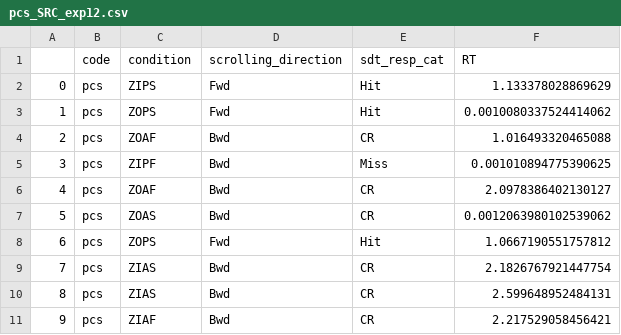
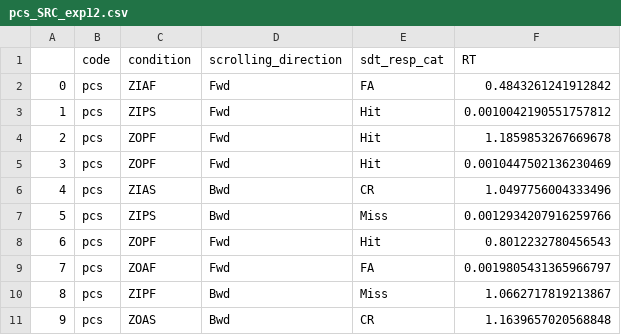
Before and after one commit to pseiti/STIWA, a CSV file: StimRespComp/pcs_SRC_exp12.csv, drawn as a sheet.

```diff
--- a/StimRespComp/pcs_SRC_exp12.csv
+++ b/StimRespComp/pcs_SRC_exp12.csv
@@ -1,11 +1,11 @@
 ,code,condition,scrolling_direction,sdt_resp_cat,RT
-0,pcs,ZIPS,Fwd,Hit,1.133378028869629
-1,pcs,ZOPS,Fwd,Hit,0.0010080337524414062
-2,pcs,ZOAF,Bwd,CR,1.016493320465088
-3,pcs,ZIPF,Bwd,Miss,0.001010894775390625
-4,pcs,ZOAF,Bwd,CR,2.0978386402130127
-5,pcs,ZOAS,Bwd,CR,0.0012063980102539062
-6,pcs,ZOPS,Fwd,Hit,1.0667190551757812
-7,pcs,ZIAS,Bwd,CR,2.1826767921447754
-8,pcs,ZIAS,Bwd,CR,2.599648952484131
-9,pcs,ZIAF,Bwd,CR,2.217529058456421
+0,pcs,ZIAF,Fwd,FA,0.4843261241912842
+1,pcs,ZIPS,Fwd,Hit,0.0010042190551757812
+2,pcs,ZOPF,Fwd,Hit,1.1859853267669678
+3,pcs,ZOPF,Fwd,Hit,0.0010447502136230469
+4,pcs,ZIAS,Bwd,CR,1.0497756004333496
+5,pcs,ZIPS,Bwd,Miss,0.0012934207916259766
+6,pcs,ZOPF,Fwd,Hit,0.8012232780456543
+7,pcs,ZOAF,Fwd,FA,0.0019805431365966797
+8,pcs,ZIPF,Bwd,Miss,1.0662717819213867
+9,pcs,ZOAS,Bwd,CR,1.1639657020568848
```
Also changed, not shown: 2 other files.
